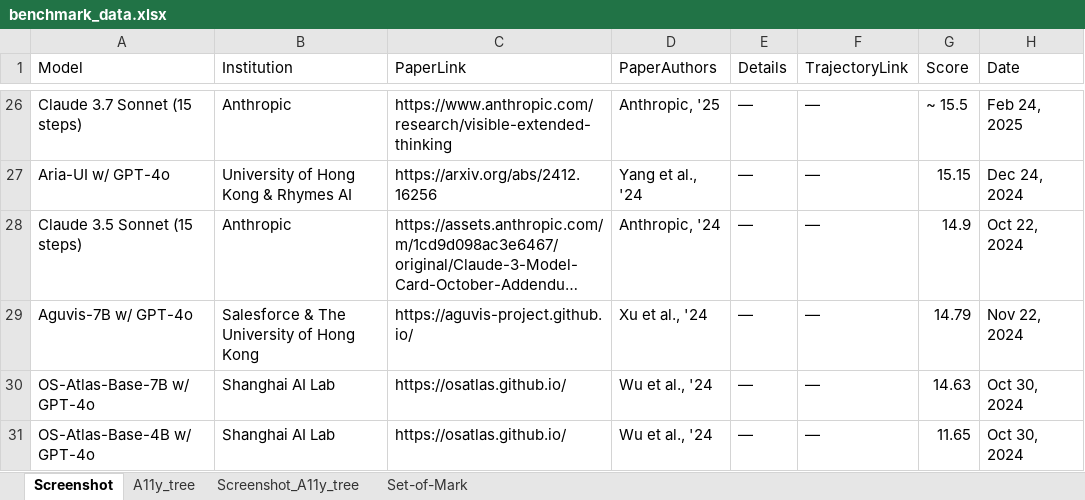
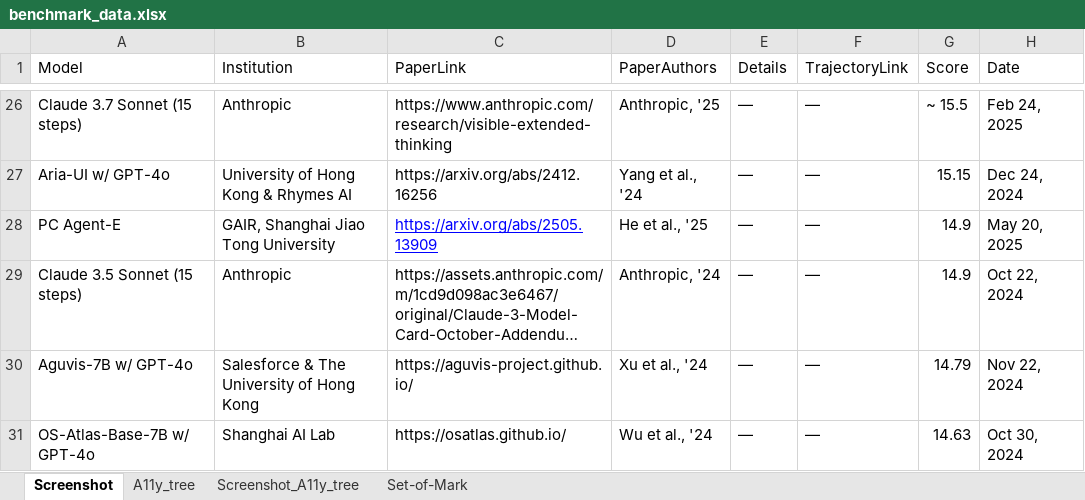
Before and after one commit to OS-World/OS-World.github.io, an Excel workbook: static/data/benchmark_data.xlsx, sheet Screenshot, drawn as a sheet; only a part is shown, gaps mark what is left out; the shorter side is filled out with more unchanged rows; long unchanged cells end in …; values as stored, in another font and other column widths than the file's, no borders; the diff names each change by its address in the sheet, - before the commit and + after, or states it on an @@ line.

Commit message:
Update benchmark_data.xlsx with new performance metrics for enhanced analysis and reporting.

```diff
--- a/static/data/benchmark_data.xlsx (sheet Screenshot)
+++ b/static/data/benchmark_data.xlsx (sheet Screenshot)
+row 28: PC Agent-E | GAIR, Shanghai Jiao Tong University | https://arxiv.org/abs/2505.13909 | He et al., '25 | — | — | 14.9 | May 20, 2025
```
